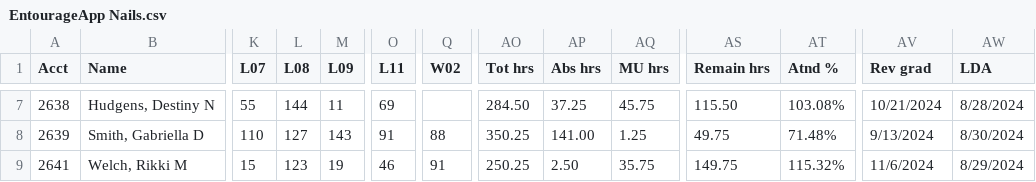
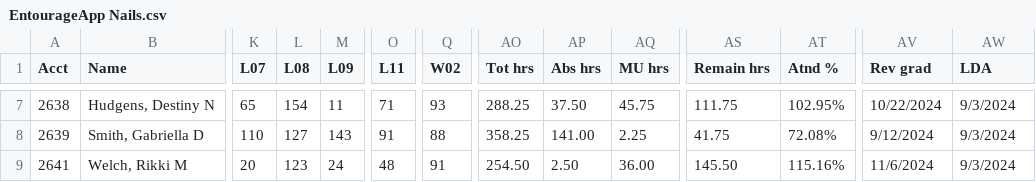
Before and after one commit to SpencerReno/EntourageApp, a CSV file: CSV Files/EntourageApp Nails.csv, drawn as a sheet; only a part is shown, gaps mark what is left out; the diff covers the shown part only; the diff names each change by its address in the sheet, - before the commit and + after, or states it on an @@ line.

```diff
--- a/CSV Files/EntourageApp Nails.csv
+++ b/CSV Files/EntourageApp Nails.csv
-K7 (L07): 55
+K7 (L07): 65
-L7 (L08): 144
+L7 (L08): 154
-O7 (L11): 69
+O7 (L11): 71
-Q7 (W02): (empty)
+Q7 (W02): 93
-AO7 (Tot hrs): 284.50
+AO7 (Tot hrs): 288.25
-AP7 (Abs hrs): 37.25
+AP7 (Abs hrs): 37.50
-AS7 (Remain hrs): 115.50
+AS7 (Remain hrs): 111.75
-AT7 (Atnd %): 103.08%
+AT7 (Atnd %): 102.95%
-AV7 (Rev grad): 10/21/2024
+AV7 (Rev grad): 10/22/2024
-AW7 (LDA): 8/28/2024
+AW7 (LDA): 9/3/2024
-AO8 (Tot hrs): 350.25
+AO8 (Tot hrs): 358.25
-AQ8 (MU hrs): 1.25
+AQ8 (MU hrs): 2.25
-AS8 (Remain hrs): 49.75
+AS8 (Remain hrs): 41.75
-AT8 (Atnd %): 71.48%
+AT8 (Atnd %): 72.08%
-AV8 (Rev grad): 9/13/2024
+AV8 (Rev grad): 9/12/2024
-AW8 (LDA): 8/30/2024
+AW8 (LDA): 9/3/2024
-K9 (L07): 15
+K9 (L07): 20
-M9 (L09): 19
+M9 (L09): 24
-O9 (L11): 46
+O9 (L11): 48
-AO9 (Tot hrs): 250.25
+AO9 (Tot hrs): 254.50
-AQ9 (MU hrs): 35.75
+AQ9 (MU hrs): 36.00
-AS9 (Remain hrs): 149.75
+AS9 (Remain hrs): 145.50
-AT9 (Atnd %): 115.32%
+AT9 (Atnd %): 115.16%
-AW9 (LDA): 8/29/2024
+AW9 (LDA): 9/3/2024
```
Also changed, not shown: 151 edited cells elsewhere in this file.
